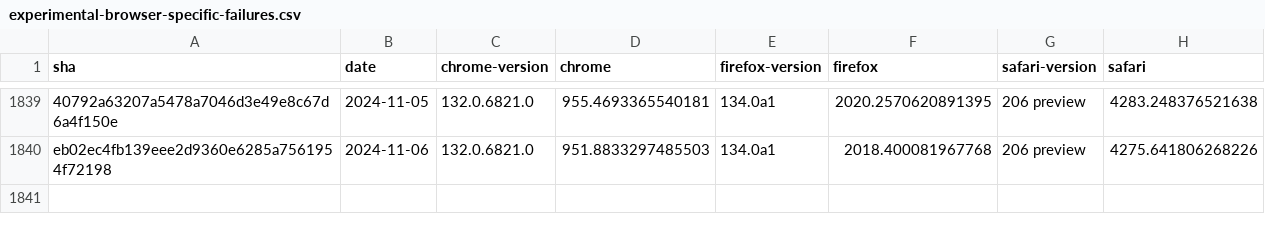
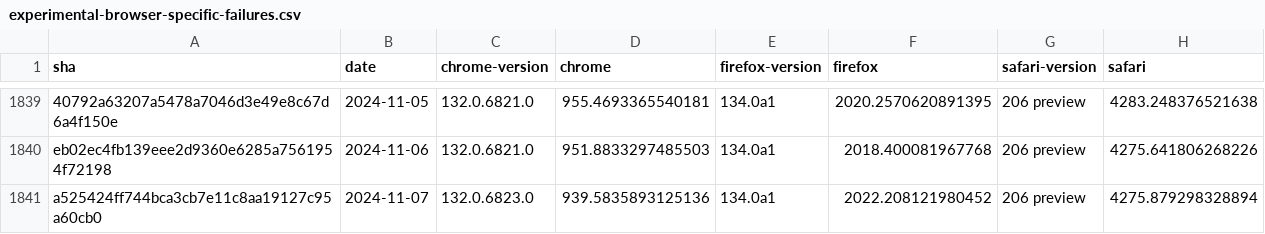
Before and after one commit to gsnedders/results-analysis, a CSV file: data/experimental-browser-specific-failures.csv, drawn as a sheet; only a part is shown, gaps mark what is left out; the diff names each change by its address in the sheet, - before the commit and + after, or states it on an @@ line.

```diff
--- a/data/experimental-browser-specific-failures.csv
+++ b/data/experimental-browser-specific-failures.csv
+row 1841: a525424ff744bca3cb7e11c8aa19127c95a60cb0 | 2024-11-07 | 132.0.6823.0 | 939.5835893125136 | 134.0a1 | 2022.208121980452 | 206 preview | 4275.879298328894
```
Also changed, not shown: data/interop-2023/interop-2023-experimental-v2.csv, data/interop-2024/interop-2024-experimental-v2.csv.
